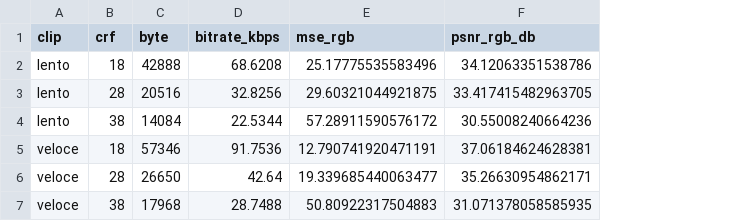
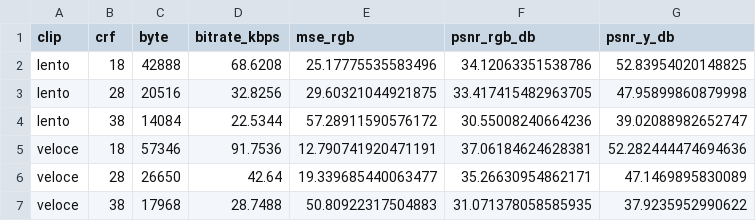
Before and after one commit to luigi-asprino/LAB-TDM, a CSV file: 006/materiali/misure.csv, drawn as a sheet; the diff names each change by its address in the sheet, - before the commit and + after, or states it on an @@ line.

```diff
--- a/006/materiali/misure.csv
+++ b/006/materiali/misure.csv
+column G (psnr_y_db), rows 2-7: 52.83954020148825 | 47.95899860879998 | 39.02088982652747 | 52.282444474694636 | 47.1469895830089 | 37.9235952990622
```
Also changed, not shown: 7 other files.
